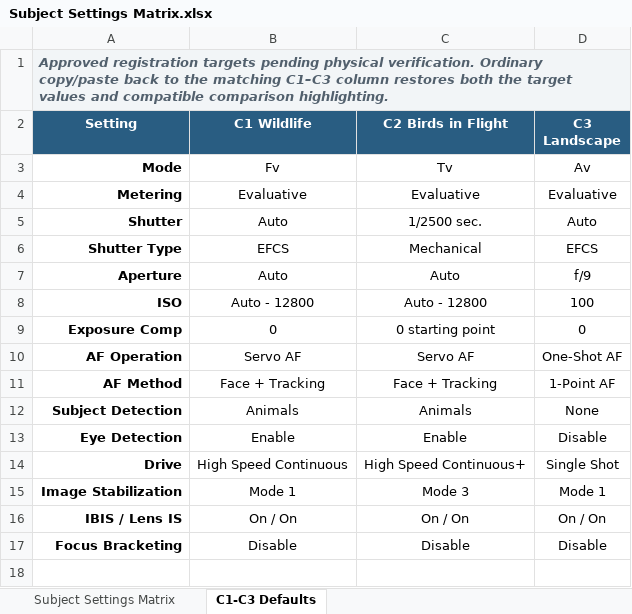
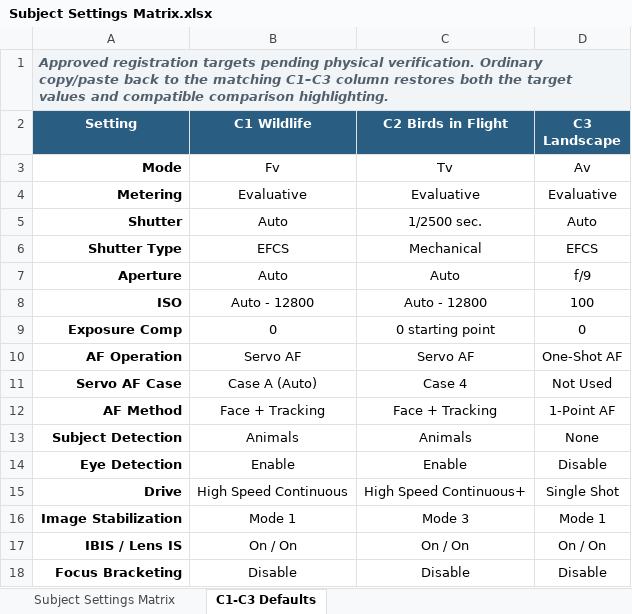
Before and after one commit to amballin/R5-Quick-Reference, an Excel workbook: docs/downloads/Subject Settings Matrix.xlsx, sheet C1-C3 Defaults, drawn as a sheet; values as stored, in another font and other column widths than the file's, no borders; conditional formats and table styles not drawn; the diff names each change by its address in the sheet, - before the commit and + after, or states it on an @@ line.

```diff
--- a/docs/downloads/Subject Settings Matrix.xlsx (sheet C1-C3 Defaults)
+++ b/docs/downloads/Subject Settings Matrix.xlsx (sheet C1-C3 Defaults)
+row 11: Servo AF Case | Case A (Auto) | Case 4 | Not Used
```
Also changed, not shown: sheet Subject Settings Matrix, hidden cells, charts or pictures, docs/downloads/EOS R5 Setup & Verification Tracker.xlsx, 25 other files.
